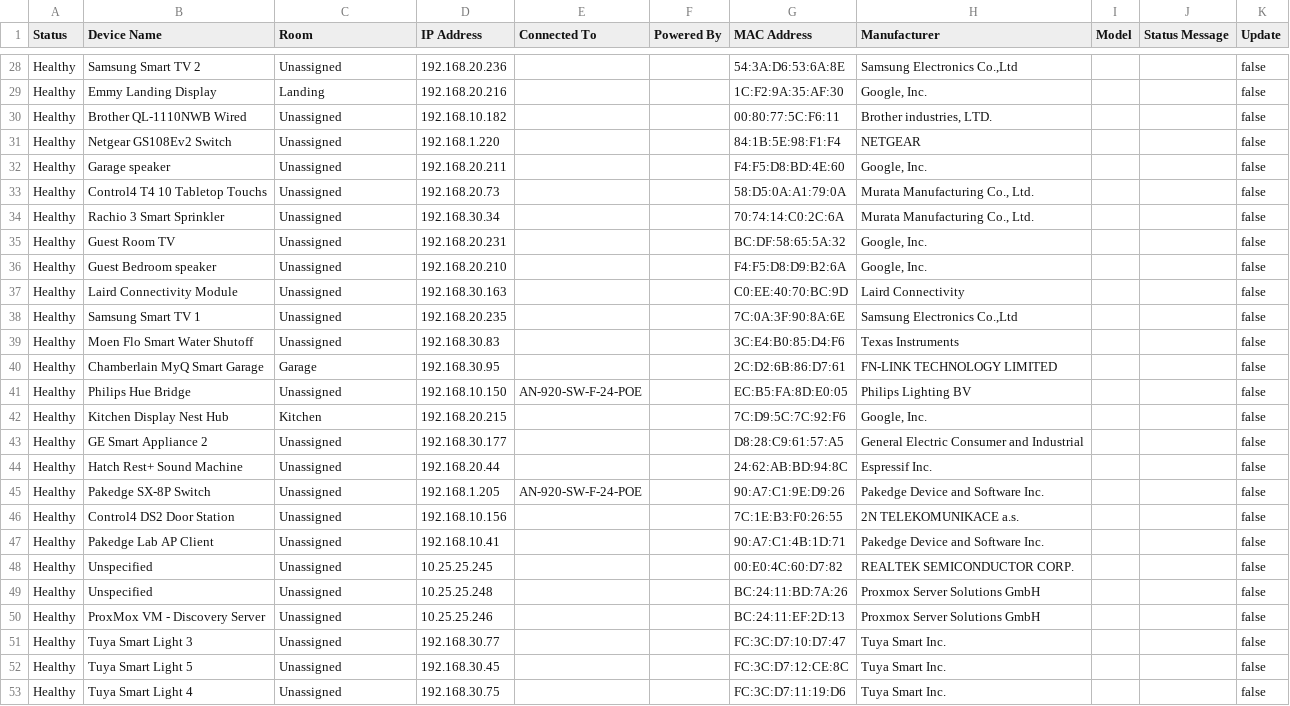
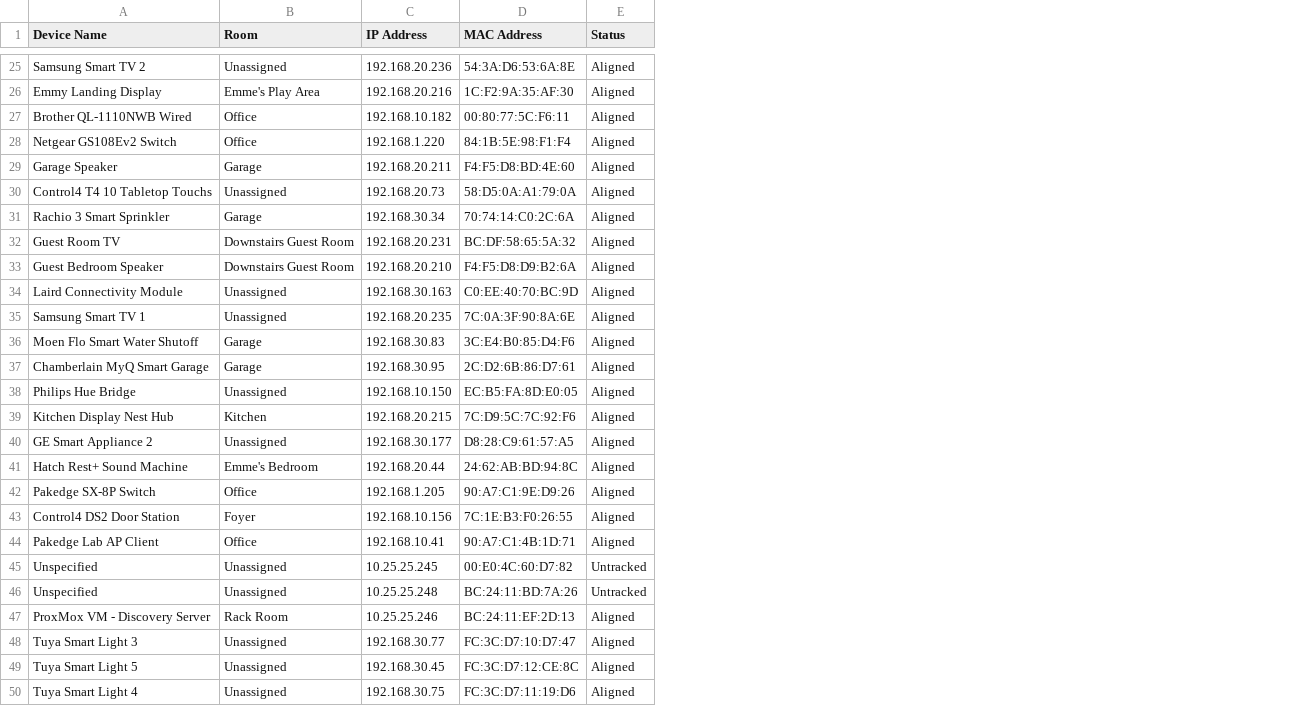
Before and after one commit to meek2100/homelab-infrastructure, a CSV file: infrastructure/network/configs/ovrc-device-list-aligned.csv, drawn as a sheet; only a part is shown, gaps mark what is left out; removed rows and columns are numbered as before the commit, all else as after; the diff covers the shown part only; the diff names each change by its address in the sheet, - before the commit and + after, or states it on an @@ line.

Commit message:
feat(ovrc): integrate live Cloud API for inventory scan, device renaming, and room alignment
- Implement reverse-engineered OvrC Cloud API endpoints (authentication, scanning, device list, device renaming, room placement)
- Integrate SOPS-encrypted credential loading from infrastructure/secrets/ovrc.enc.yaml
- Add automatic Cloudflare Error 1015 rate limit handling, backoff, and pacing
- Synchronize 76 device names and room assignments live in OvrC Cloud
- Map Rachio and Moen Flo to Garage; leave Tuya smart lights Unassigned for user review

```diff
--- a/infrastructure/network/configs/ovrc-device-list-aligned.csv
+++ b/infrastructure/network/configs/ovrc-device-list-aligned.csv
-column A (Status), rows 28-53: all Healthy
-column E (Connected To), rows 41-45: AN-920-SW-F-24-POE |  |  |  | AN-920-SW-F-24-POE
-column F (Powered By), empty
-column H (Manufacturer), rows 28-53: Samsung Electronics Co.,Ltd | Google, Inc. | Brother industries, LTD. | NETGEAR | Google, Inc. | Murata Manufacturing Co., Ltd. | Murata Manufacturing Co., Ltd. | Google, Inc. | Google, Inc. | Laird Connectivity | Samsung Electronics Co.,Ltd | Texas Instruments | FN-LINK TECHNOLOGY LIMITED | Philips Lighting BV | Google, Inc. | General Electric Consumer and Industrial | Espressif Inc. | Pakedge Device and Software Inc. | 2N TELEKOMUNIKACE a.s. | Pakedge Device and Software Inc. | REALTEK SEMICONDUCTOR CORP. | Proxmox Server Solutions GmbH | Proxmox Server Solutions GmbH | Tuya Smart Inc. | Tuya Smart Inc. | Tuya Smart Inc.
-column I (Model), empty
-column J (Status Message), empty
-column K (Update), rows 28-53: all false
+column E (Status), rows 25-50: Aligned | Aligned | Aligned | Aligned | Aligned | Aligned | Aligned | Aligned | Aligned | Aligned | Aligned | Aligned | Aligned | Aligned | Aligned | Aligned | Aligned | Aligned | Aligned | Aligned | Untracked | Untracked | Aligned | Aligned | Aligned | Aligned
-B26 (Room): Landing
+B26 (Room): Emme's Play Area
-B27:B28 (Room): Unassigned
+B27:B28 (Room): Office
-A29 (Device Name): Garage speaker
+A29 (Device Name): Garage Speaker
-B29 (Room): Unassigned
+B29 (Room): Garage
-B31 (Room): Unassigned
+B31 (Room): Garage
-B32:B33 (Room): Unassigned
+B32:B33 (Room): Downstairs Guest Room
-A33 (Device Name): Guest Bedroom speaker
+A33 (Device Name): Guest Bedroom Speaker
-B36 (Room): Unassigned
+B36 (Room): Garage
-B41 (Room): Unassigned
+B41 (Room): Emme's Bedroom
-B42 (Room): Unassigned
+B42 (Room): Office
-B43 (Room): Unassigned
+B43 (Room): Foyer
-B44 (Room): Unassigned
+B44 (Room): Office
-B47 (Room): Unassigned
+B47 (Room): Rack Room
```
Also changed, not shown: 5 added rows, 3 moved rows and 19 edited cells elsewhere in this file, 3 other files.
